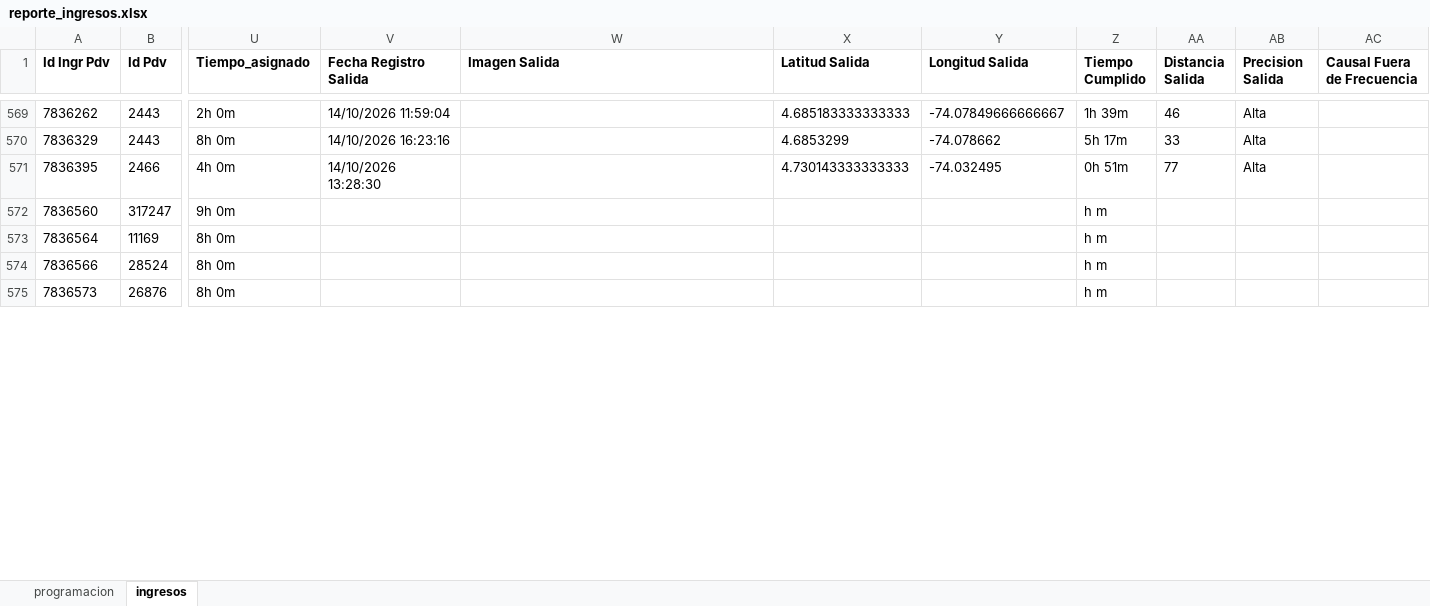
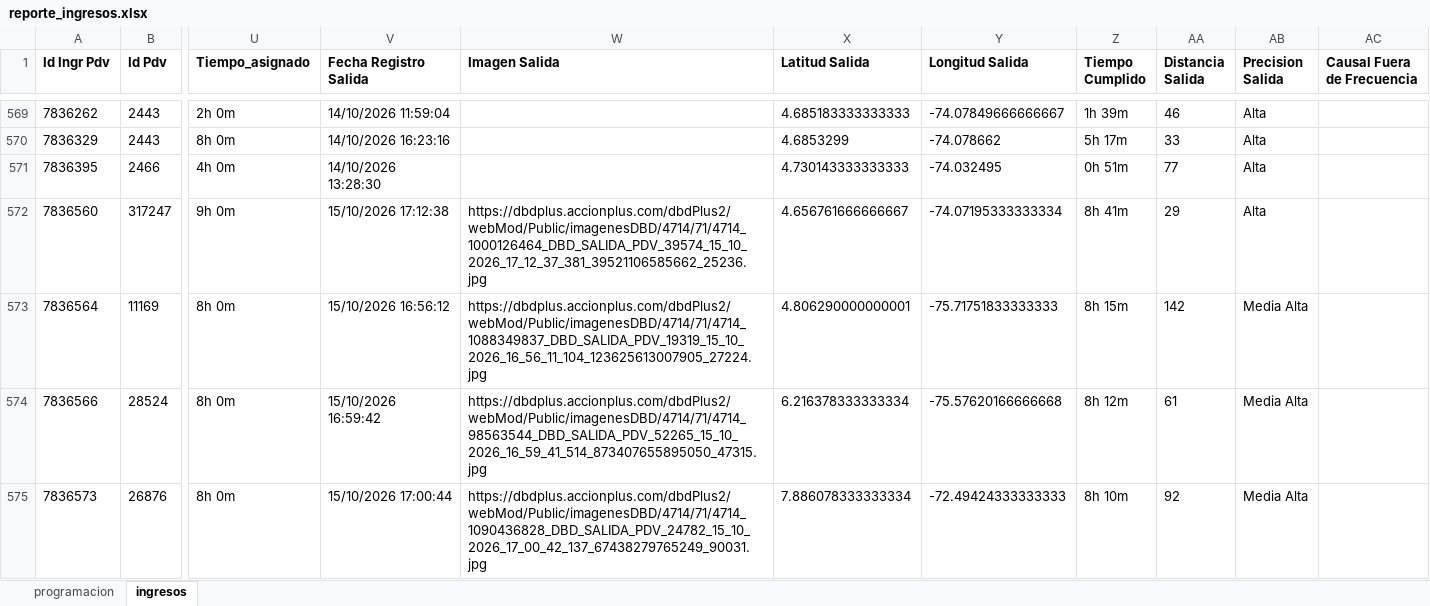
Before and after one commit to johangarzon19/monitor-ingresosv2, an Excel workbook: data/reporte_ingresos.xlsx, sheet ingresos, drawn as a sheet; only a part is shown, gaps mark what is left out; values as stored, in another font and other column widths than the file's, no borders; the diff covers the shown part only; the diff names each change by its address in the sheet, - before the commit and + after, or states it on an @@ line.

Commit message:
Actualizar datos de ingresos

```diff
--- a/data/reporte_ingresos.xlsx (sheet ingresos)
+++ b/data/reporte_ingresos.xlsx (sheet ingresos)
-V572 (Fecha Registro Salida): (empty)
+V572 (Fecha Registro Salida): 15/10/2026 17:12:38
-W572 (Imagen Salida): (empty)
+W572 (Imagen Salida): https://dbdplus.accionplus.com/dbdPlus2/webMod/Public/imagenesDBD/4714/71/4714_1000126464_DBD_SALIDA_PDV_39574_15_10_2026_17_12_37_381_39521106585662_25236.jpg
-X572 (Latitud Salida): (empty)
+X572 (Latitud Salida): 4.656761666666667
-Y572 (Longitud Salida): (empty)
+Y572 (Longitud Salida): -74.07195333333334
-Z572 (Tiempo Cumplido): h m
+Z572 (Tiempo Cumplido): 8h 41m
-AA572 (Distancia Salida): (empty)
+AA572 (Distancia Salida): 29
-AB572 (Precision Salida): (empty)
+AB572 (Precision Salida): Alta
-V573 (Fecha Registro Salida): (empty)
+V573 (Fecha Registro Salida): 15/10/2026 16:56:12
-W573 (Imagen Salida): (empty)
+W573 (Imagen Salida): https://dbdplus.accionplus.com/dbdPlus2/webMod/Public/imagenesDBD/4714/71/4714_1088349837_DBD_SALIDA_PDV_19319_15_10_2026_16_56_11_104_123625613007905_27224.jpg
-X573 (Latitud Salida): (empty)
+X573 (Latitud Salida): 4.806290000000001
-Y573 (Longitud Salida): (empty)
+Y573 (Longitud Salida): -75.71751833333333
-Z573 (Tiempo Cumplido): h m
+Z573 (Tiempo Cumplido): 8h 15m
-AA573 (Distancia Salida): (empty)
+AA573 (Distancia Salida): 142
-AB573:AB575 (Precision Salida): (empty)
+AB573:AB575 (Precision Salida): Media Alta
-V574 (Fecha Registro Salida): (empty)
+V574 (Fecha Registro Salida): 15/10/2026 16:59:42
-W574 (Imagen Salida): (empty)
+W574 (Imagen Salida): https://dbdplus.accionplus.com/dbdPlus2/webMod/Public/imagenesDBD/4714/71/4714_98563544_DBD_SALIDA_PDV_52265_15_10_2026_16_59_41_514_873407655895050_47315.jpg
-X574 (Latitud Salida): (empty)
+X574 (Latitud Salida): 6.216378333333334
-Y574 (Longitud Salida): (empty)
+Y574 (Longitud Salida): -75.57620166666668
-Z574 (Tiempo Cumplido): h m
+Z574 (Tiempo Cumplido): 8h 12m
-AA574 (Distancia Salida): (empty)
+AA574 (Distancia Salida): 61
-V575 (Fecha Registro Salida): (empty)
+V575 (Fecha Registro Salida): 15/10/2026 17:00:44
-W575 (Imagen Salida): (empty)
+W575 (Imagen Salida): https://dbdplus.accionplus.com/dbdPlus2/webMod/Public/imagenesDBD/4714/71/4714_1090436828_DBD_SALIDA_PDV_24782_15_10_2026_17_00_42_137_67438279765249_90031.jpg
-X575 (Latitud Salida): (empty)
+X575 (Latitud Salida): 7.886078333333334
-Y575 (Longitud Salida): (empty)
+Y575 (Longitud Salida): -72.49424333333333
-Z575 (Tiempo Cumplido): h m
+Z575 (Tiempo Cumplido): 8h 10m
-AA575 (Distancia Salida): (empty)
+AA575 (Distancia Salida): 92
```
Also changed, not shown: 15 added rows and 172 edited cells elsewhere in this sheet.
